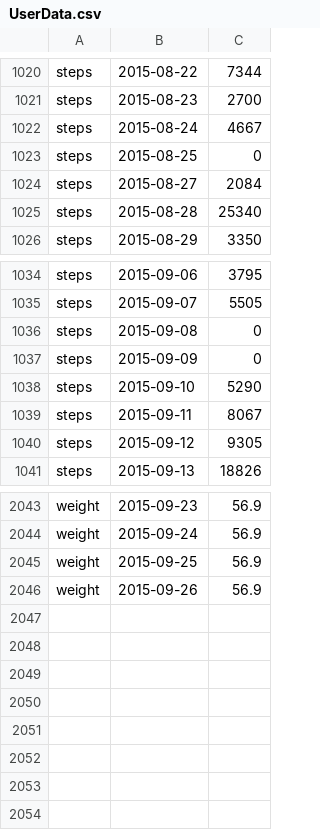
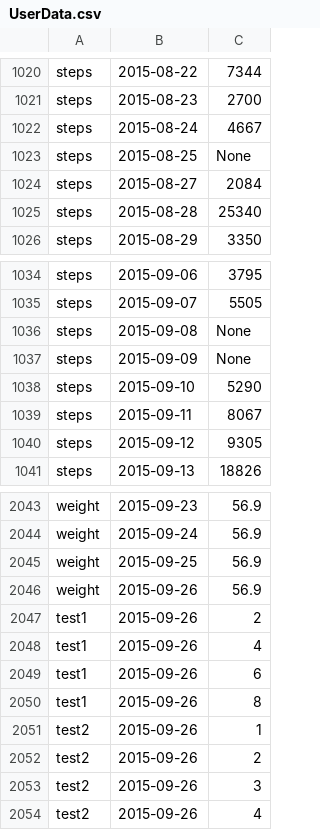
Before and after one commit to samhazeldine/SmushFit, a CSV file: app/src/main/assets/UserData.csv, drawn as a sheet; only a part is shown, gaps mark what is left out.

```diff
--- a/app/src/main/assets/UserData.csv
+++ b/app/src/main/assets/UserData.csv
@@ -1022,3 +1022,3 @@
 "steps","2015-08-24","4667"
-"steps","2015-08-25","0"
+"steps","2015-08-25","None"
 "steps","2015-08-27","2084"
@@ -1035,4 +1035,4 @@
 "steps","2015-09-07","5505"
-"steps","2015-09-08","0"
-"steps","2015-09-09","0"
+"steps","2015-09-08","None"
+"steps","2015-09-09","None"
 "steps","2015-09-10","5290"
@@ -2046 +2046,9 @@
 "weight","2015-09-26","56.9"
+"test1","2015-09-26","2"
+"test1","2015-09-26","4"
+"test1","2015-09-26","6"
+"test1","2015-09-26","8"
+"test2","2015-09-26","1"
+"test2","2015-09-26","2"
+"test2","2015-09-26","3"
+"test2","2015-09-26","4"
```
Also changed, not shown: 3 other files.
